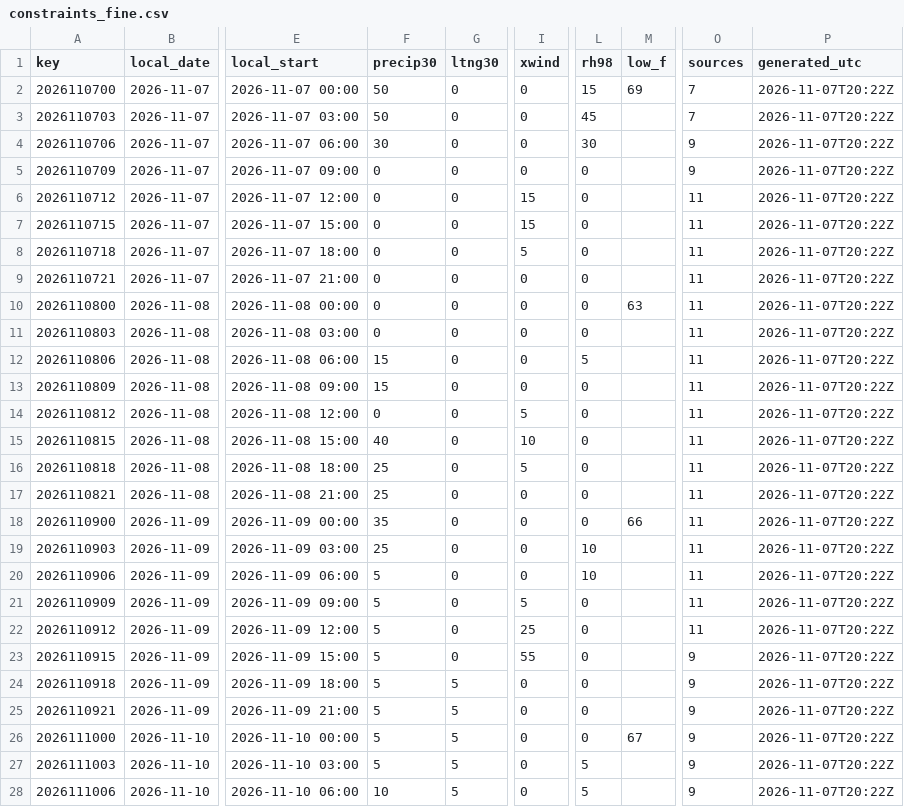
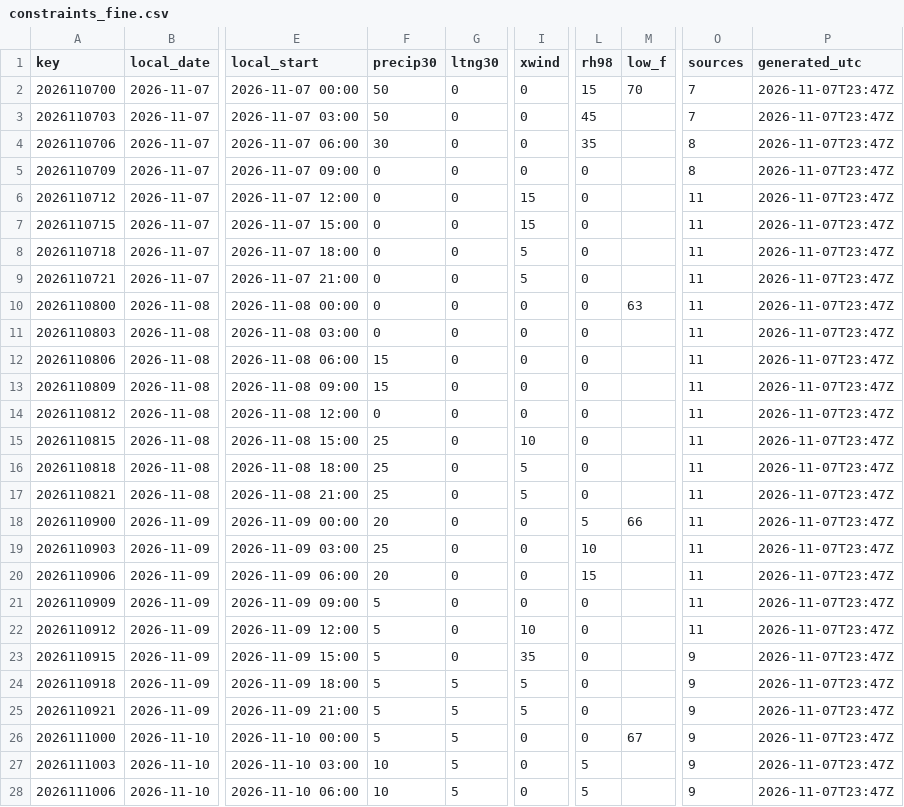
Before and after one commit to cyclonecizek/SLFWeather, a CSV file: docs/data/constraints_fine.csv, drawn as a sheet; only a part is shown, gaps mark what is left out; the diff covers the shown part only; the diff names each change by its address in the sheet, - before the commit and + after, or states it on an @@ line.

```diff
--- a/docs/data/constraints_fine.csv
+++ b/docs/data/constraints_fine.csv
-M2 (low_f): 69
+M2 (low_f): 70
-P2:P28 (generated_utc): 2026-11-07T20:22Z
+P2:P28 (generated_utc): 2026-11-07T23:47Z
-L4 (rh98): 30
+L4 (rh98): 35
-O4:O5 (sources): 9
+O4:O5 (sources): 8
-I9 (xwind): 0
+I9 (xwind): 5
-L12 (rh98): 5
+L12 (rh98): 0
-I14 (xwind): 5
+I14 (xwind): 0
-F15 (precip30): 40
+F15 (precip30): 25
-I17 (xwind): 0
+I17 (xwind): 5
-F18 (precip30): 35
+F18 (precip30): 20
-L18 (rh98): 0
+L18 (rh98): 5
-F20 (precip30): 5
+F20 (precip30): 20
-L20 (rh98): 10
+L20 (rh98): 15
-I21 (xwind): 5
+I21 (xwind): 0
-I22 (xwind): 25
+I22 (xwind): 10
-I23 (xwind): 55
+I23 (xwind): 35
-I24:I25 (xwind): 0
+I24:I25 (xwind): 5
-F27 (precip30): 5
+F27 (precip30): 10
```
Also changed, not shown: 41 edited cells elsewhere in this file, docs/data/GFS_upper_air_KTTS.csv, docs/data/KTTS_ENS_wind.csv, 13 other files.
